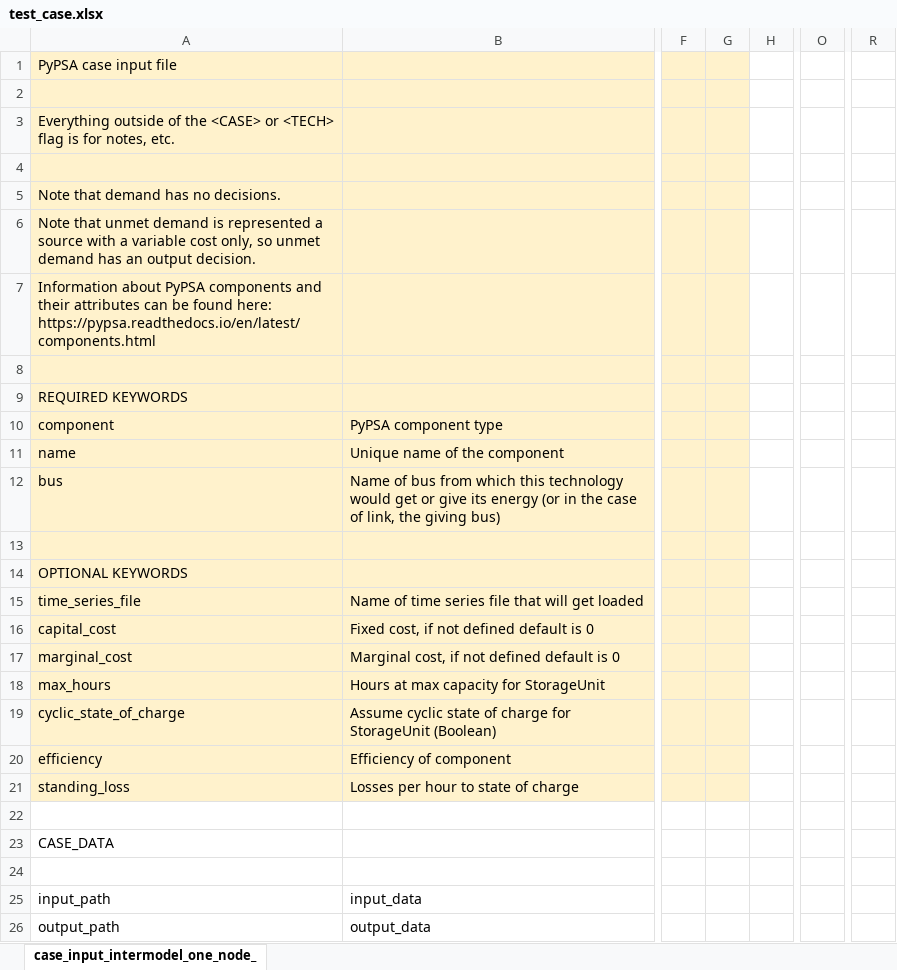
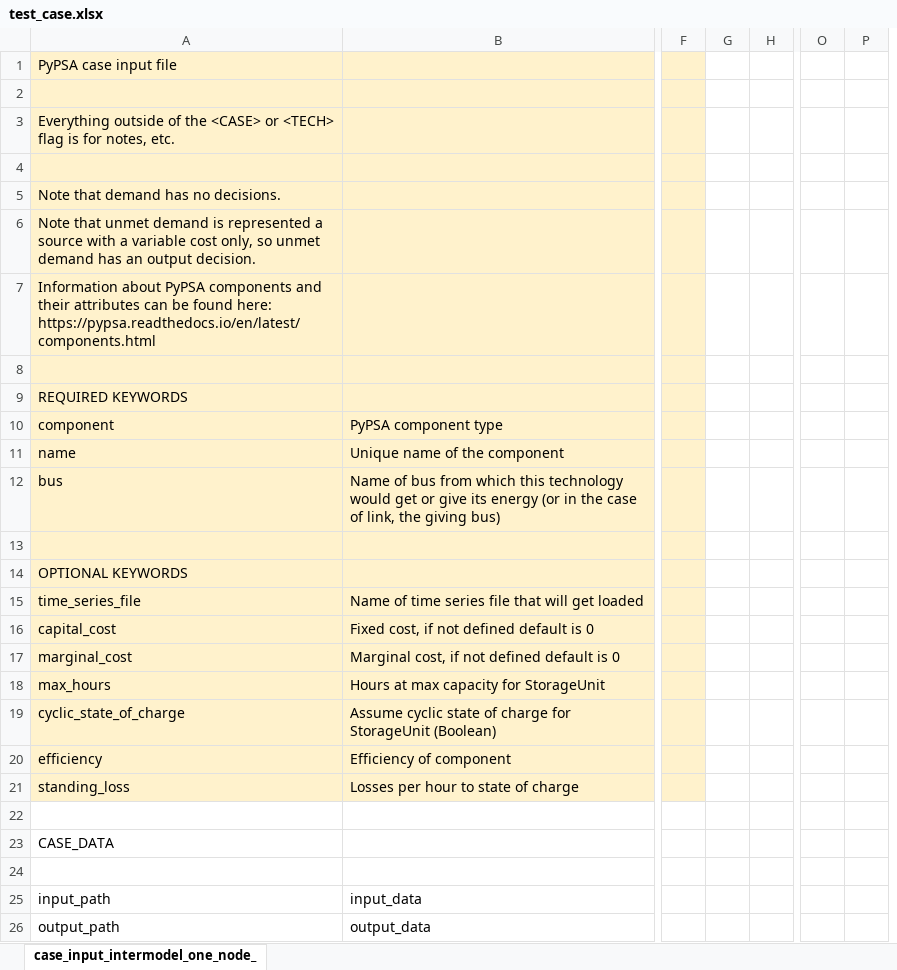
Before and after one commit to carnegie/table_pypsa, an Excel workbook: test_case.xlsx, sheet case_input_intermodel_one_node_, drawn as a sheet; only a part is shown, gaps mark what is left out; values as stored, in another font and other column widths than the file's, no borders; removed rows and columns are numbered as before the commit, all else as after; the diff covers the shown part only; the diff names each change by its address in the sheet, - before the commit and + after, or states it on an @@ line.

```diff
--- a/test_case.xlsx (sheet case_input_intermodel_one_node_)
+++ b/test_case.xlsx (sheet case_input_intermodel_one_node_)
+column P, empty
-column R, empty
-G1:G21 fill: #FFF2CC
+G1:G21 fill: none
```
Also changed, not shown: 14 added rows, 15 removed rows, 23 edited cells and cell formats elsewhere in this sheet, formulas that keep their value, 3 other files.
